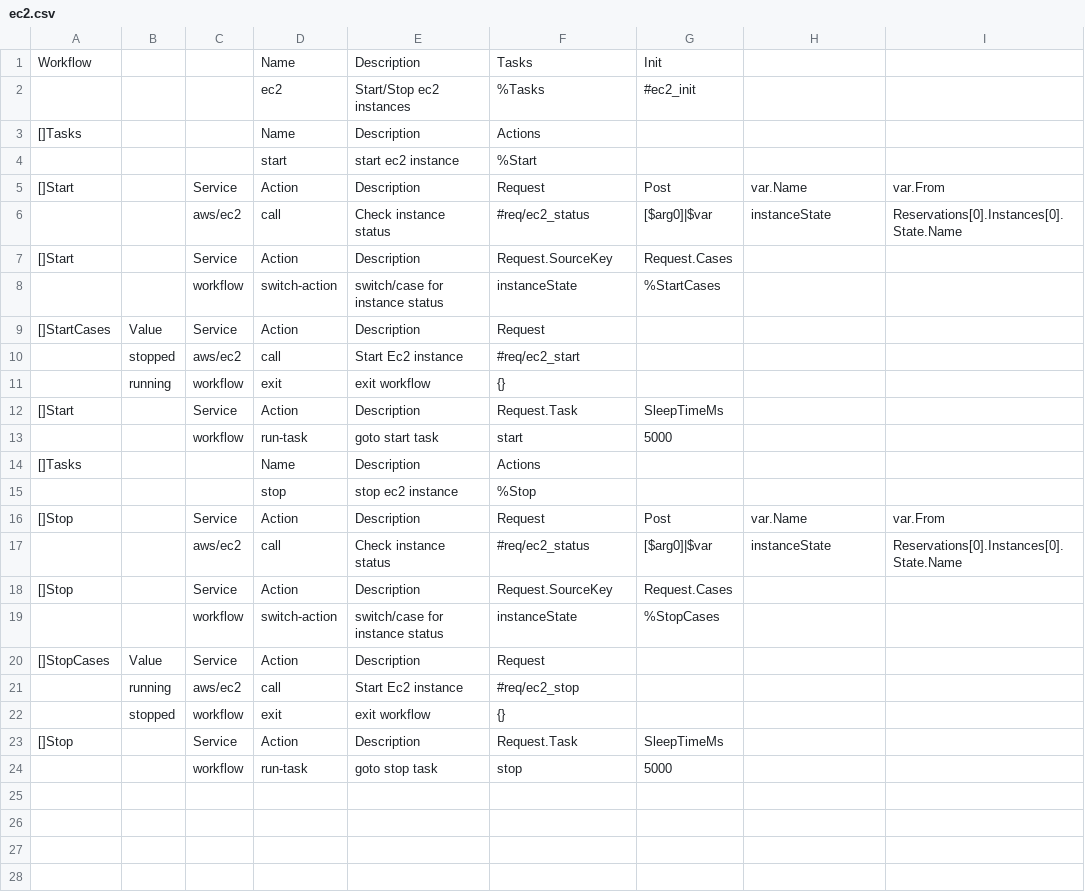
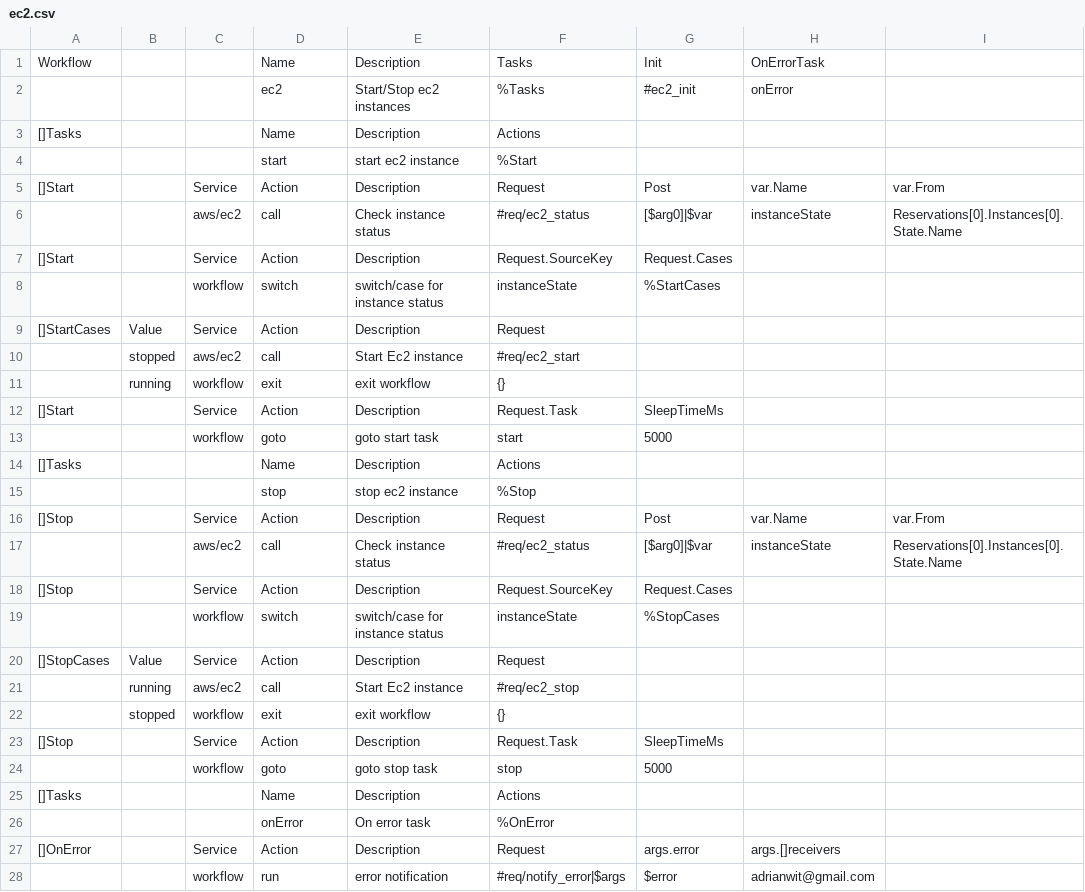
Before and after one commit to viant/endly, a CSV file: workflow/ec2.csv, drawn as a sheet.

Commit message:
added on error workflow

```diff
--- a/workflow/ec2.csv
+++ b/workflow/ec2.csv
@@ -1,3 +1,3 @@
-Workflow,,,Name,Description,Tasks,Init,,
-,,,ec2,Start/Stop ec2 instances,%Tasks,#ec2_init,,
+Workflow,,,Name,Description,Tasks,Init,OnErrorTask,
+,,,ec2,Start/Stop ec2 instances,%Tasks,#ec2_init,onError,
 []Tasks,,,Name,Description,Actions,,,
@@ -7,3 +7,3 @@ Workflow,,,Name,Description,Tasks,Init,,
 []Start,,Service,Action,Description,Request.SourceKey,Request.Cases,,
-,,workflow,switch-action,switch/case for instance status,instanceState,%StartCases,,
+,,workflow,switch,switch/case for instance status,instanceState,%StartCases,,
 []StartCases,Value,Service,Action,Description,Request,,,
@@ -12,3 +12,3 @@ Workflow,,,Name,Description,Tasks,Init,,
 []Start,,Service,Action,Description,Request.Task,SleepTimeMs,,
-,,workflow,run-task,goto start task,start,5000,,
+,,workflow,goto,goto start task,start,5000,,
 []Tasks,,,Name,Description,Actions,,,
@@ -18,3 +18,3 @@ Workflow,,,Name,Description,Tasks,Init,,
 []Stop,,Service,Action,Description,Request.SourceKey,Request.Cases,,
-,,workflow,switch-action,switch/case for instance status,instanceState,%StopCases,,
+,,workflow,switch,switch/case for instance status,instanceState,%StopCases,,
 []StopCases,Value,Service,Action,Description,Request,,,
@@ -23,2 +23,6 @@ Workflow,,,Name,Description,Tasks,Init,,
 []Stop,,Service,Action,Description,Request.Task,SleepTimeMs,,
-,,workflow,run-task,goto stop task,stop,5000,,
+,,workflow,goto,goto stop task,stop,5000,,
+[]Tasks,,,Name,Description,Actions,,,
+,,,onError,On error task,%OnError,,,
+[]OnError,,Service,Action,Description,Request,args.error,args.[]receivers,
+,,workflow,run,error notification,#req/notify_error|$args,$error,adrianwit@gmail.com,
```
Also changed, not shown: 5 other files.
